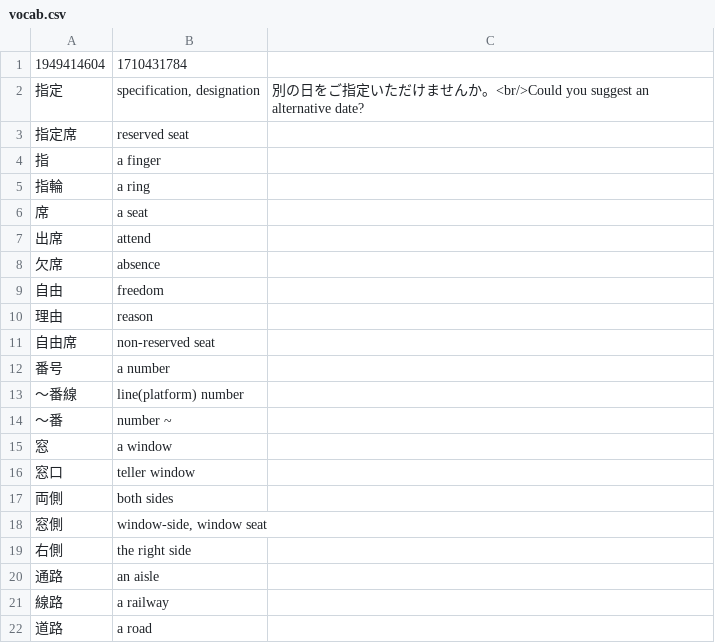
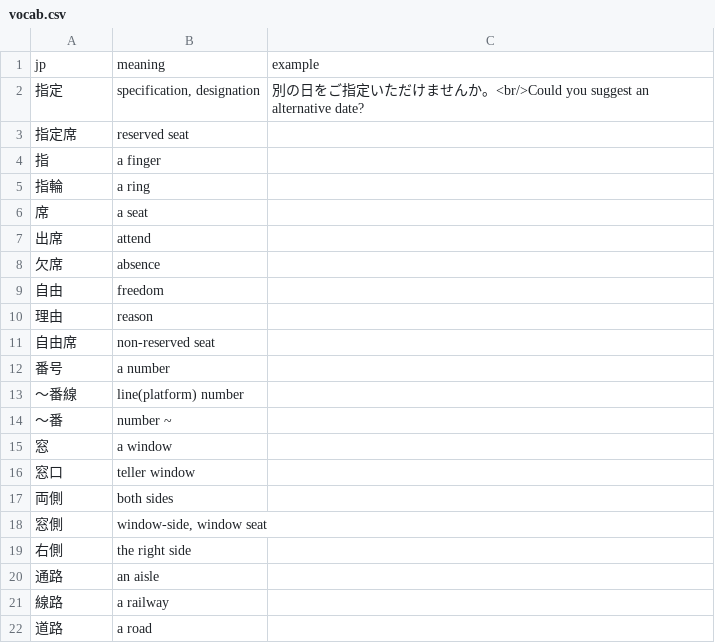
Before and after one commit to xinkev/anki-deck-generator, a CSV file: 漢字/Chapter 5/vocab.csv, drawn as a sheet; removed rows and columns are numbered as before the commit, all else as after; the diff names each change by its address in the sheet, - before the commit and + after, or states it on an @@ line.

Commit message:
rewrite to support empty cells - now ids are autogenerated - kanji now have example field

```diff
--- a/漢字/Chapter 5/vocab.csv
+++ b/漢字/Chapter 5/vocab.csv
-row 1: 1949414604 | 1710431784
+row 1: jp | meaning | example
```
Also changed, not shown: 漢字/Chapter 6/vocab.csv, 語彙/Chapter 5/vocab.csv, 10 other files.
